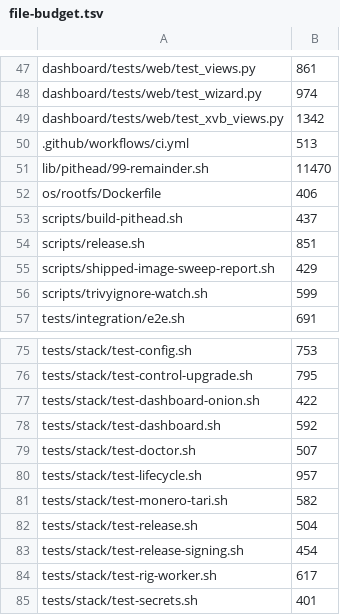
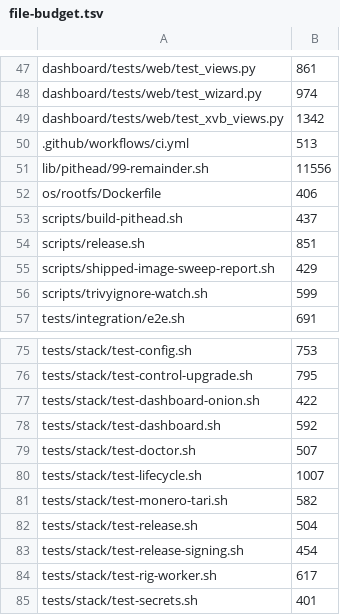
Before and after one commit to p2pool-starter-stack/p2pool-starter-stack, a TSV file: docs/dev/file-budget.tsv, drawn as a sheet; only a part is shown, gaps mark what is left out.

```diff
--- a/docs/dev/file-budget.tsv
+++ b/docs/dev/file-budget.tsv
@@ -50,3 +50,3 @@ dashboard/tests/web/test_xvb_views.py	1342
 .github/workflows/ci.yml	513
-lib/pithead/99-remainder.sh	11470
+lib/pithead/99-remainder.sh	11556
 os/rootfs/Dockerfile	406
@@ -79,3 +79,3 @@ tests/stack/test-dashboard.sh	592
 tests/stack/test-doctor.sh	507
-tests/stack/test-lifecycle.sh	957
+tests/stack/test-lifecycle.sh	1007
 tests/stack/test-monero-tari.sh	582
```
Also changed, not shown: 3 other files.
